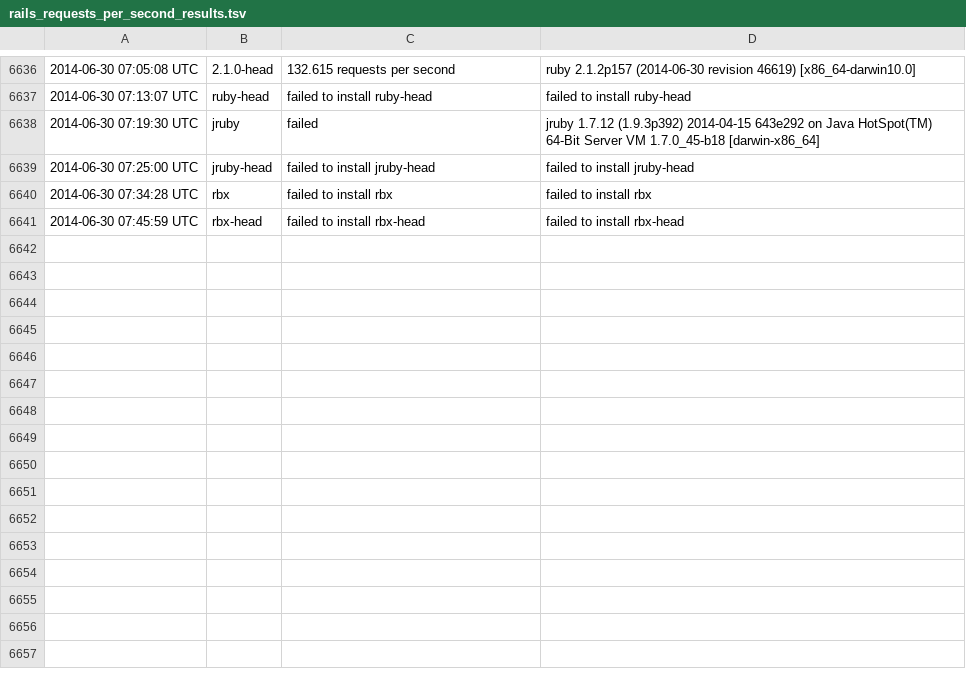
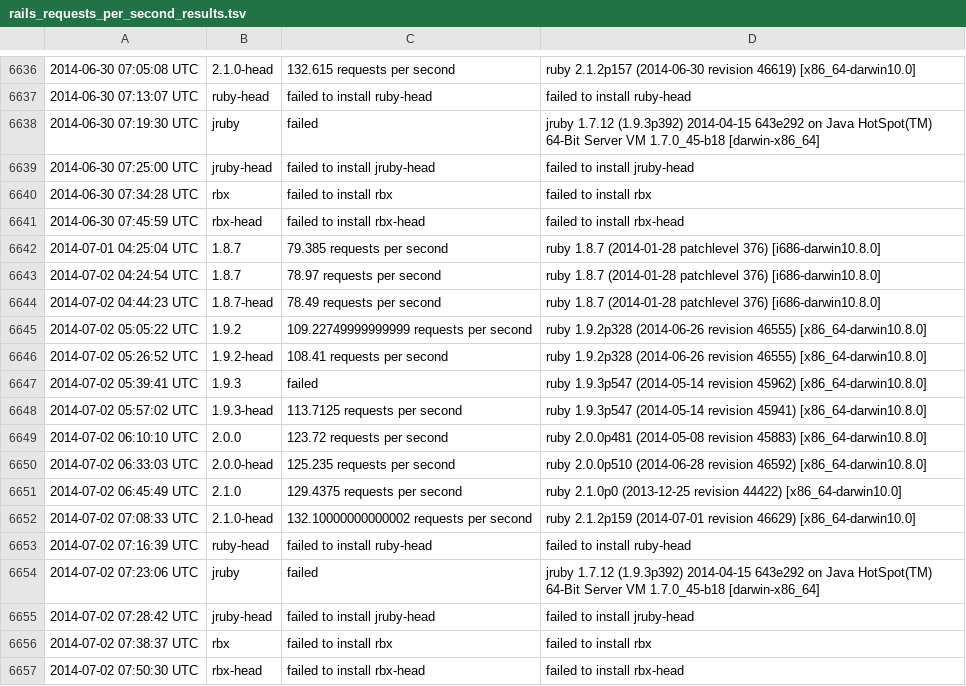
Before and after one commit to brianhempel/isrubyfastyet, a TSV file: results/rails_requests_per_second_results.tsv, drawn as a sheet; only a part is shown, gaps mark what is left out; the diff names each change by its address in the sheet, - before the commit and + after, or states it on an @@ line.

Commit message:
Autorunner: Results

```diff
--- a/results/rails_requests_per_second_results.tsv
+++ b/results/rails_requests_per_second_results.tsv
+row 6642: 2014-07-01 04:25:04 UTC | 1.8.7 | 79.385 requests per second | ruby 1.8.7 (2014-01-28 patchlevel 376) [i686-darwin10.8.0]
+row 6643: 2014-07-02 04:24:54 UTC | 1.8.7 | 78.97 requests per second | ruby 1.8.7 (2014-01-28 patchlevel 376) [i686-darwin10.8.0]
+row 6644: 2014-07-02 04:44:23 UTC | 1.8.7-head | 78.49 requests per second | ruby 1.8.7 (2014-01-28 patchlevel 376) [i686-darwin10.8.0]
+row 6645: 2014-07-02 05:05:22 UTC | 1.9.2 | 109.22749999999999 requests per second | ruby 1.9.2p328 (2014-06-26 revision 46555) [x86_64-darwin10.8.0]
+row 6646: 2014-07-02 05:26:52 UTC | 1.9.2-head | 108.41 requests per second | ruby 1.9.2p328 (2014-06-26 revision 46555) [x86_64-darwin10.8.0]
+row 6647: 2014-07-02 05:39:41 UTC | 1.9.3 | failed | ruby 1.9.3p547 (2014-05-14 revision 45962) [x86_64-darwin10.8.0]
+row 6648: 2014-07-02 05:57:02 UTC | 1.9.3-head | 113.7125 requests per second | ruby 1.9.3p547 (2014-05-14 revision 45941) [x86_64-darwin10.8.0]
+row 6649: 2014-07-02 06:10:10 UTC | 2.0.0 | 123.72 requests per second | ruby 2.0.0p481 (2014-05-08 revision 45883) [x86_64-darwin10.8.0]
+row 6650: 2014-07-02 06:33:03 UTC | 2.0.0-head | 125.235 requests per second | ruby 2.0.0p510 (2014-06-28 revision 46592) [x86_64-darwin10.8.0]
+row 6651: 2014-07-02 06:45:49 UTC | 2.1.0 | 129.4375 requests per second | ruby 2.1.0p0 (2013-12-25 revision 44422) [x86_64-darwin10.0]
+row 6652: 2014-07-02 07:08:33 UTC | 2.1.0-head | 132.10000000000002 requests per second | ruby 2.1.2p159 (2014-07-01 revision 46629) [x86_64-darwin10.0]
+row 6653: 2014-07-02 07:16:39 UTC | ruby-head | failed to install ruby-head | failed to install ruby-head
+row 6654: 2014-07-02 07:23:06 UTC | jruby | failed | jruby 1.7.12 (1.9.3p392) 2014-04-15 643e292 on Java HotSpot(TM) 64-Bit Server VM 1.7.0_45-b18 [darwin-x86_64]
+row 6655: 2014-07-02 07:28:42 UTC | jruby-head | failed to install jruby-head | failed to install jruby-head
+row 6656: 2014-07-02 07:38:37 UTC | rbx | failed to install rbx | failed to install rbx
+row 6657: 2014-07-02 07:50:30 UTC | rbx-head | failed to install rbx-head | failed to install rbx-head
```
Also changed, not shown: results/rails_memory_usage_results.tsv, results/rails_requests_per_second_steady_state_results.tsv, 1 other file.
